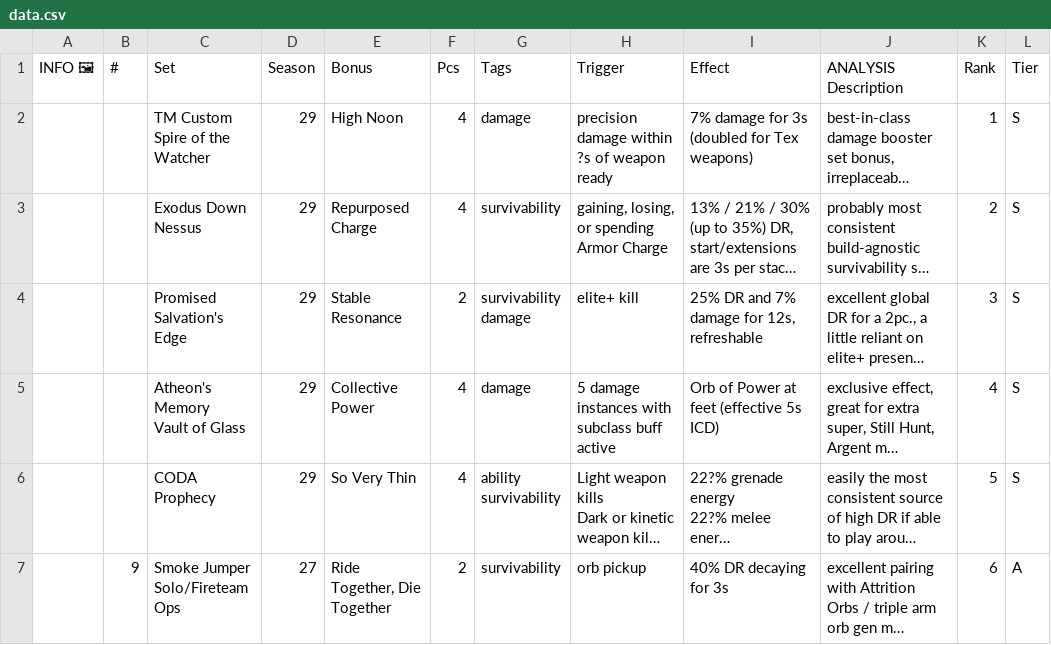
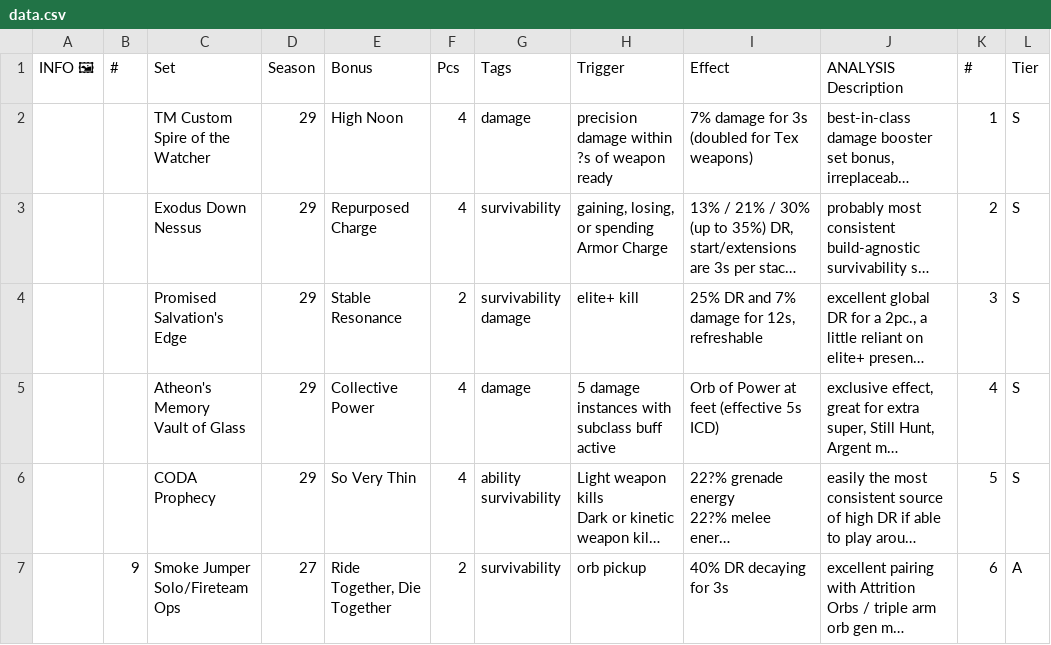
Before and after one commit to Revadike/d2armorwishlist, a CSV file: data.csv, drawn as a sheet; only a part is shown; long unchanged cells end in …; the diff names each change by its address in the sheet, - before the commit and + after, or states it on an @@ line.

```diff
--- a/data.csv
+++ b/data.csv
-K1: Rank
+K1: #
```
